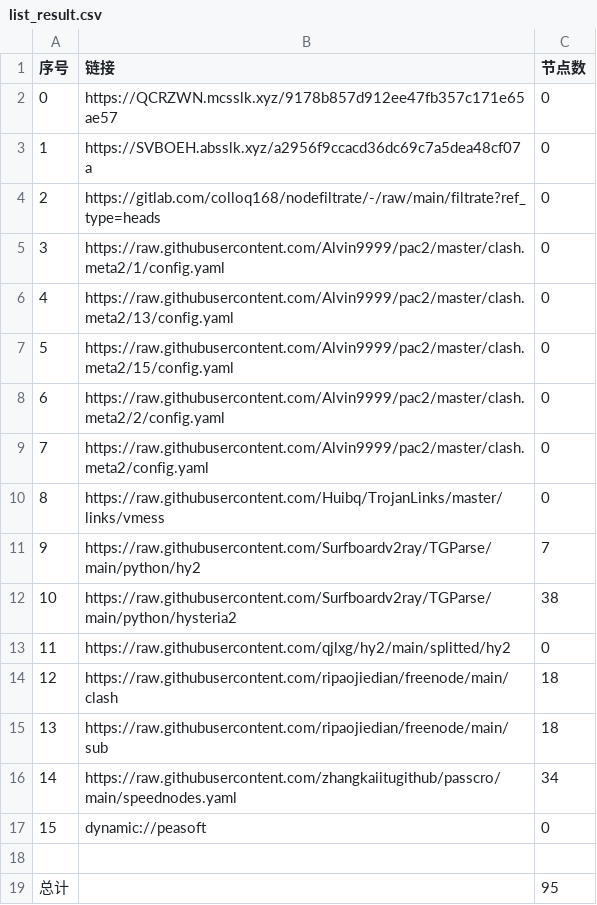
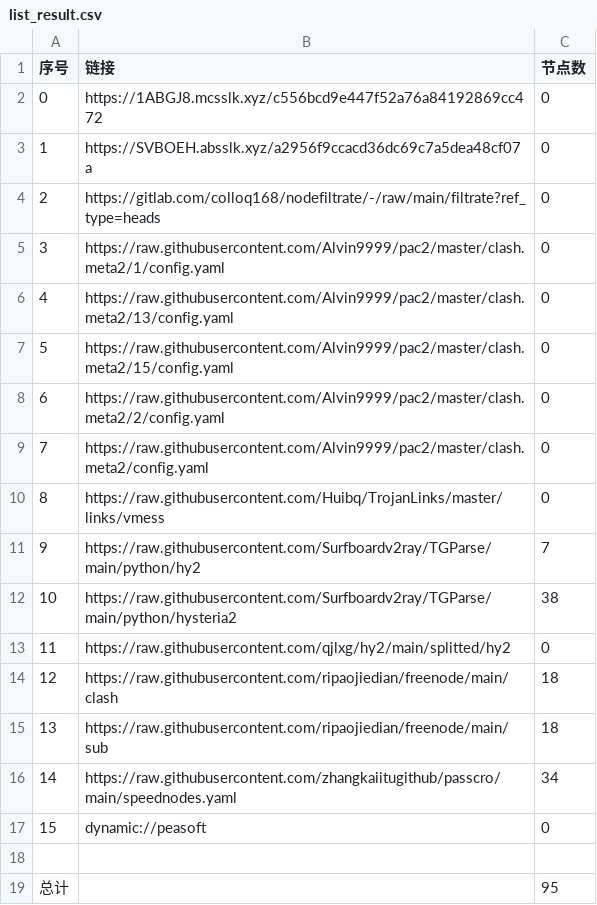
Before and after one commit to CJHCSM/AutoMergePublicNodes, a CSV file: list_result.csv, drawn as a sheet.

```diff
--- a/list_result.csv
+++ b/list_result.csv
@@ -1,3 +1,3 @@
 序号,链接,节点数
-0,https://QCRZWN.mcsslk.xyz/9178b857d912ee47fb357c171e65ae57,0
+0,https://1ABGJ8.mcsslk.xyz/c556bcd9e447f52a76a84192869cc472,0
 1,https://SVBOEH.absslk.xyz/a2956f9ccacd36dc69c7a5dea48cf07a,0
```
Also changed, not shown: 3 other files.
